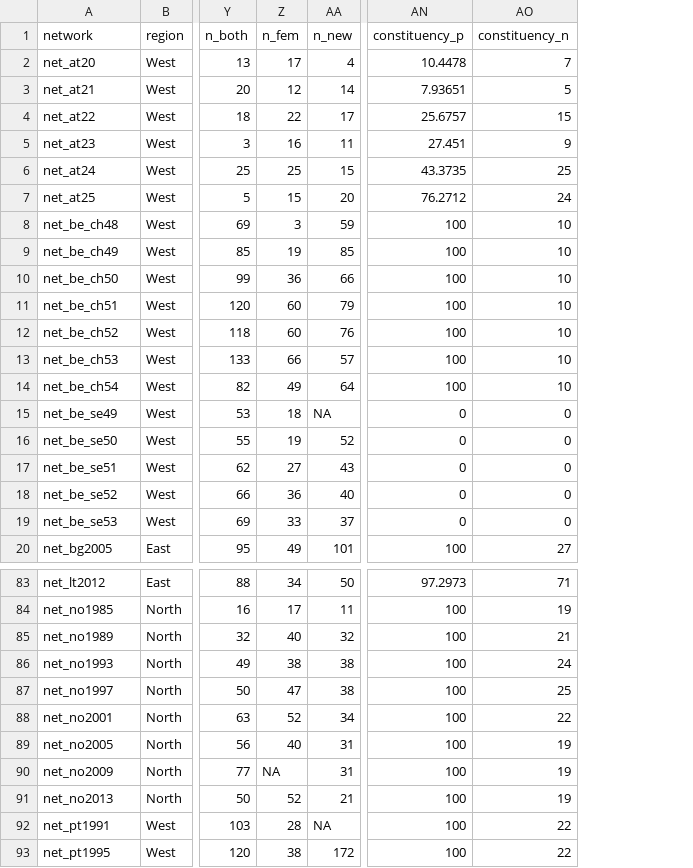
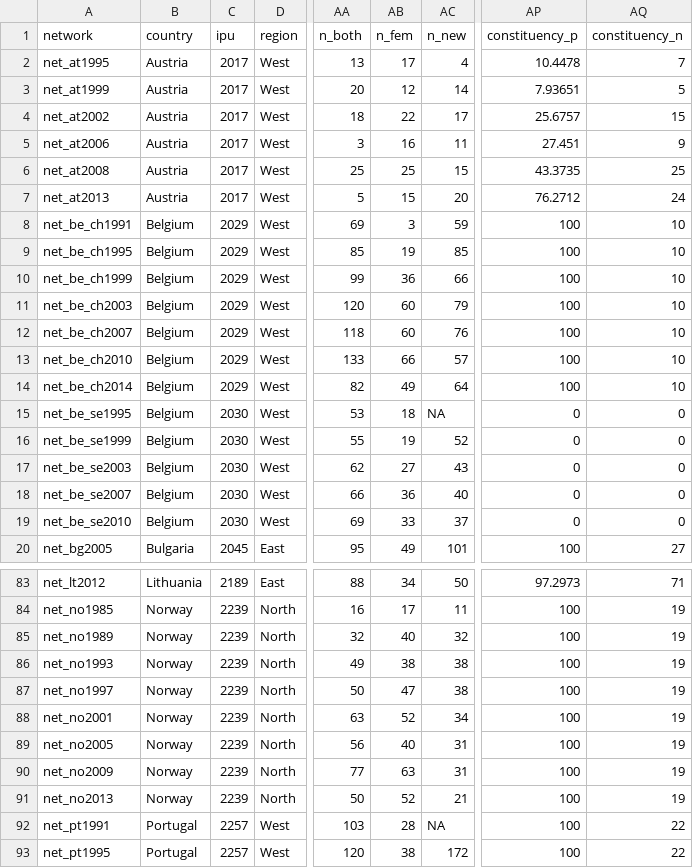
Before and after one commit to briatte/parlnet, a CSV file: parlnet.csv, drawn as a sheet; only a part is shown, gaps mark what is left out; addresses are those after the commit; the diff covers the shown part only; the diff names each change by its address in the sheet, - before the commit and + after, or states it on an @@ line.

```diff
--- a/parlnet.csv
+++ b/parlnet.csv
+column B (country), rows 2-20: Austria | Austria | Austria | Austria | Austria | Austria | Belgium | Belgium | Belgium | Belgium | Belgium | Belgium | Belgium | Belgium | Belgium | Belgium | Belgium | Belgium | Bulgaria; rows 83-93: Lithuania | Norway | Norway | Norway | Norway | Norway | Norway | Norway | Norway | Portugal | Portugal
+column C (ipu), rows 2-20: 2017 | 2017 | 2017 | 2017 | 2017 | 2017 | 2029 | 2029 | 2029 | 2029 | 2029 | 2029 | 2029 | 2030 | 2030 | 2030 | 2030 | 2030 | 2045; rows 83-93: 2189 | 2239 | 2239 | 2239 | 2239 | 2239 | 2239 | 2239 | 2239 | 2257 | 2257
-A2 (network): net_at20
+A2 (network): net_at1995
-A3 (network): net_at21
+A3 (network): net_at1999
-A4 (network): net_at22
+A4 (network): net_at2002
-A5 (network): net_at23
+A5 (network): net_at2006
-A6 (network): net_at24
+A6 (network): net_at2008
-A7 (network): net_at25
+A7 (network): net_at2013
-A8 (network): net_be_ch48
+A8 (network): net_be_ch1991
-A9 (network): net_be_ch49
+A9 (network): net_be_ch1995
-A10 (network): net_be_ch50
+A10 (network): net_be_ch1999
-A11 (network): net_be_ch51
+A11 (network): net_be_ch2003
-A12 (network): net_be_ch52
+A12 (network): net_be_ch2007
-A13 (network): net_be_ch53
+A13 (network): net_be_ch2010
-A14 (network): net_be_ch54
+A14 (network): net_be_ch2014
-A15 (network): net_be_se49
+A15 (network): net_be_se1995
-A16 (network): net_be_se50
+A16 (network): net_be_se1999
-A17 (network): net_be_se51
+A17 (network): net_be_se2003
-A18 (network): net_be_se52
+A18 (network): net_be_se2007
-A19 (network): net_be_se53
+A19 (network): net_be_se2010
-AQ85 (constituency_n): 21
+AQ85 (constituency_n): 19
-AQ86 (constituency_n): 24
+AQ86 (constituency_n): 19
-AQ87 (constituency_n): 25
+AQ87 (constituency_n): 19
-AQ88 (constituency_n): 22
+AQ88 (constituency_n): 19
-AB90 (n_fem): NA
+AB90 (n_fem): 63
```
Also changed, not shown: 151 edited cells elsewhere in this file, 1 other file.
